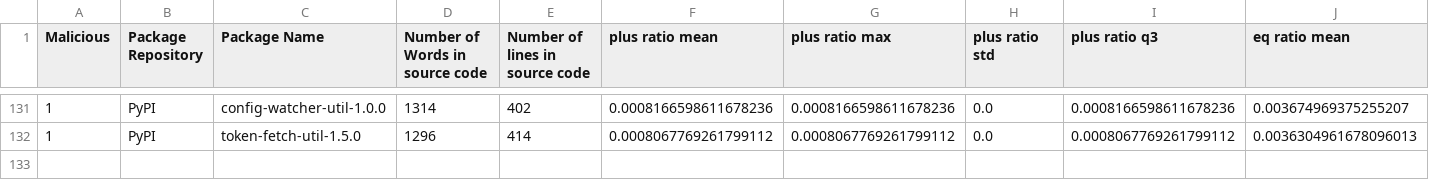
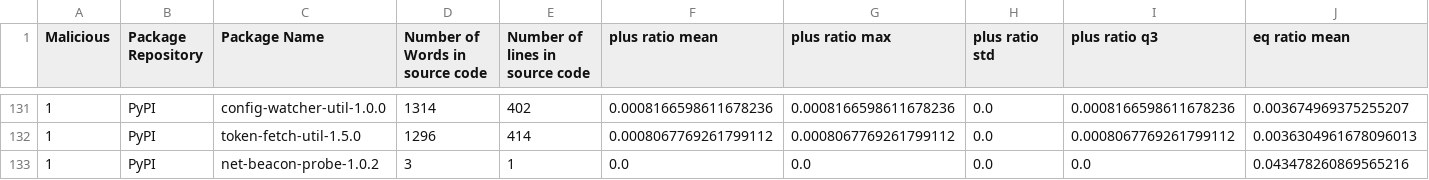
Before and after one commit to 0xdasa/ssc-ci-workflow-Final, a CSV file: CTI_Storage/enriched_cti_dataset.csv, drawn as a sheet; only a part is shown, gaps mark what is left out; rows hold the shown columns only; the diff names each change by its address in the sheet, - before the commit and + after, or states it on an @@ line.

```diff
--- a/CTI_Storage/enriched_cti_dataset.csv
+++ b/CTI_Storage/enriched_cti_dataset.csv
+row 133: 1 | PyPI | net-beacon-probe-1.0.2 | 3 | 1 | 0.0 | 0.0 | 0.0 | 0.0 | 0.043478260869565216
```
Also changed, not shown: 5 other files.
